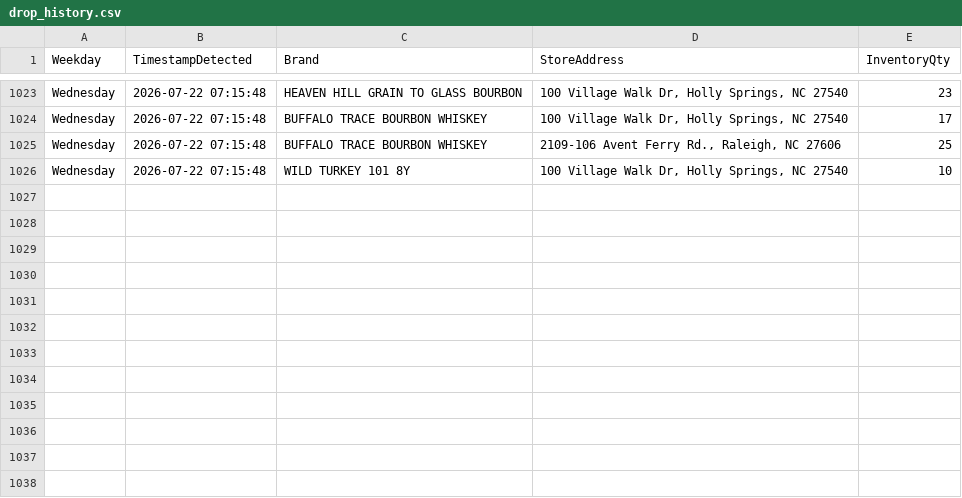
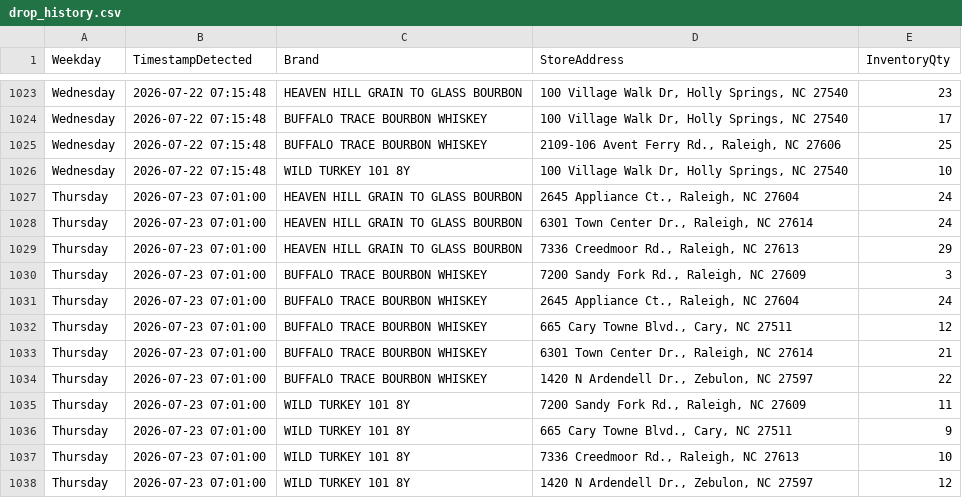
Before and after one commit to bourbonhunter/bourbon-pourcast-frontend, a CSV file: drop_history.csv, drawn as a sheet; only a part is shown, gaps mark what is left out; the diff names each change by its address in the sheet, - before the commit and + after, or states it on an @@ line.

```diff
--- a/drop_history.csv
+++ b/drop_history.csv
+row 1027: Thursday | 2026-07-23 07:01:00 | HEAVEN HILL GRAIN TO GLASS BOURBON | 2645 Appliance Ct., Raleigh, NC 27604 | 24
+row 1028: Thursday | 2026-07-23 07:01:00 | HEAVEN HILL GRAIN TO GLASS BOURBON | 6301 Town Center Dr., Raleigh, NC 27614 | 24
+row 1029: Thursday | 2026-07-23 07:01:00 | HEAVEN HILL GRAIN TO GLASS BOURBON | 7336 Creedmoor Rd., Raleigh, NC 27613 | 29
+row 1030: Thursday | 2026-07-23 07:01:00 | BUFFALO TRACE BOURBON WHISKEY | 7200 Sandy Fork Rd., Raleigh, NC 27609 | 3
+row 1031: Thursday | 2026-07-23 07:01:00 | BUFFALO TRACE BOURBON WHISKEY | 2645 Appliance Ct., Raleigh, NC 27604 | 24
+row 1032: Thursday | 2026-07-23 07:01:00 | BUFFALO TRACE BOURBON WHISKEY | 665 Cary Towne Blvd., Cary, NC 27511 | 12
+row 1033: Thursday | 2026-07-23 07:01:00 | BUFFALO TRACE BOURBON WHISKEY | 6301 Town Center Dr., Raleigh, NC 27614 | 21
+row 1034: Thursday | 2026-07-23 07:01:00 | BUFFALO TRACE BOURBON WHISKEY | 1420 N Ardendell Dr., Zebulon, NC 27597 | 22
+row 1035: Thursday | 2026-07-23 07:01:00 | WILD TURKEY 101 8Y | 7200 Sandy Fork Rd., Raleigh, NC 27609 | 11
+row 1036: Thursday | 2026-07-23 07:01:00 | WILD TURKEY 101 8Y | 665 Cary Towne Blvd., Cary, NC 27511 | 9
+row 1037: Thursday | 2026-07-23 07:01:00 | WILD TURKEY 101 8Y | 7336 Creedmoor Rd., Raleigh, NC 27613 | 10
+row 1038: Thursday | 2026-07-23 07:01:00 | WILD TURKEY 101 8Y | 1420 N Ardendell Dr., Zebulon, NC 27597 | 12
```
Also changed, not shown: drop_tracker.csv, 3 other files.
